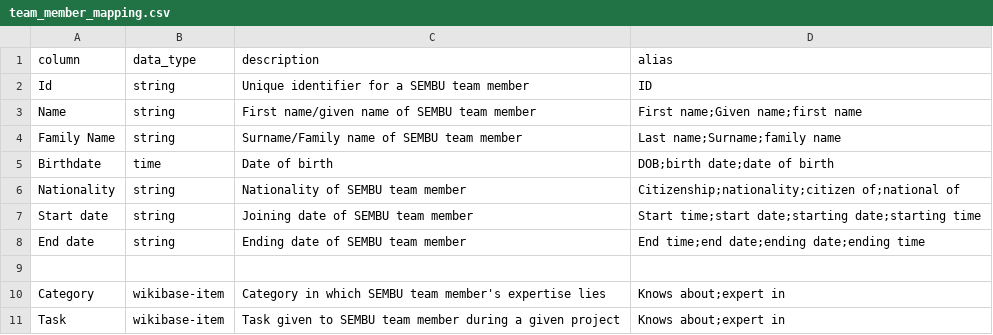
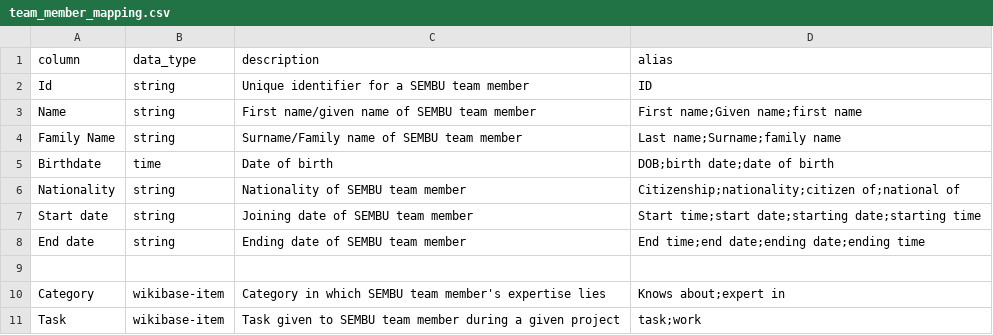
Before and after one commit to mohammadzainabbas/wikibase-nttdata, a CSV file: data/team_member_mapping.csv, drawn as a sheet.

Commit message:
Updated code

```diff
--- a/data/team_member_mapping.csv
+++ b/data/team_member_mapping.csv
@@ -10,2 +10,2 @@ End date,string,Ending date of SEMBU team member,End time;end date;ending date;e
 Category,wikibase-item,Category in which SEMBU team member's expertise lies,Knows about;expert in
-Task,wikibase-item,Task given to SEMBU team member during a given project,Knows about;expert in
+Task,wikibase-item,Task given to SEMBU team member during a given project,task;work
```
